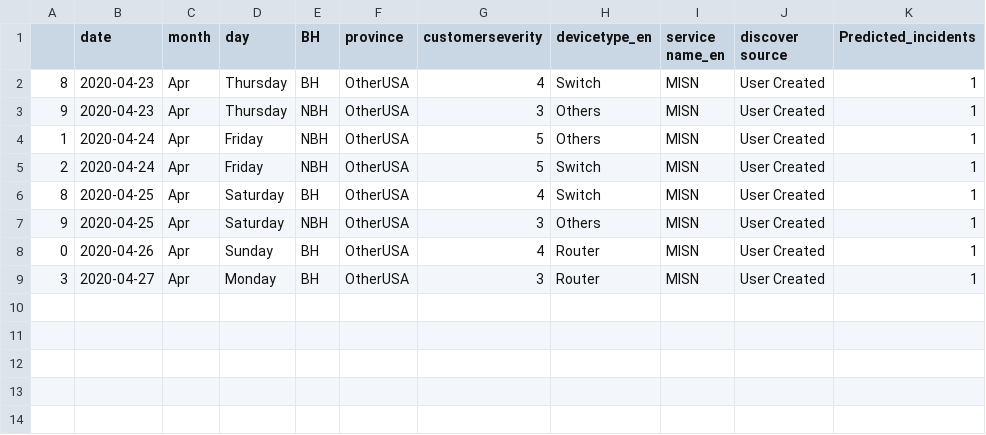
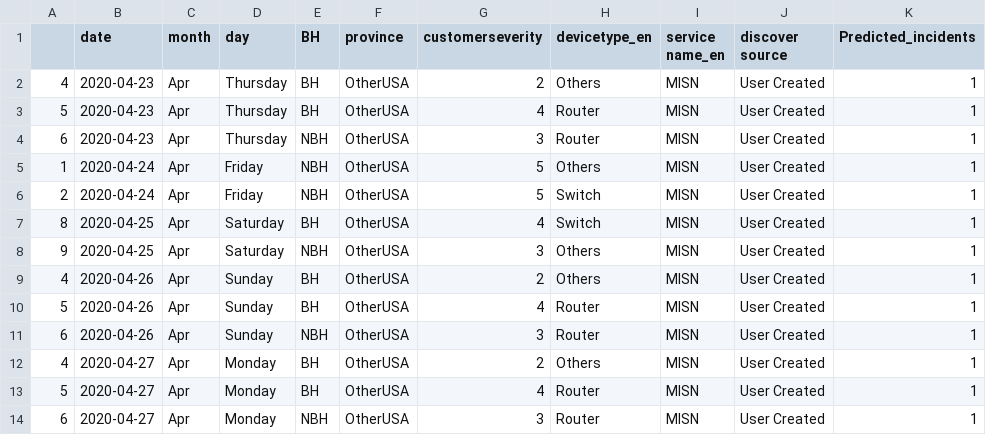
Before and after one commit to AnalyticsSolution/IncidentPredictionTraining, a CSV file: Output/prediction_output.csv, drawn as a sheet.

Commit message:
Pushing Output files to GIT repo

```diff
--- a/Output/prediction_output.csv
+++ b/Output/prediction_output.csv
@@ -1,4 +1,5 @@
 ,date,month,day,BH,province,customerseverity,devicetype_en,service name_en,discover source,Predicted_incidents
-8,2020-04-23,Apr,Thursday,BH,OtherUSA,4,Switch,MISN,User Created,1
-9,2020-04-23,Apr,Thursday,NBH,OtherUSA,3,Others,MISN,User Created,1
+4,2020-04-23,Apr,Thursday,BH,OtherUSA,2,Others,MISN,User Created,1
+5,2020-04-23,Apr,Thursday,BH,OtherUSA,4,Router,MISN,User Created,1
+6,2020-04-23,Apr,Thursday,NBH,OtherUSA,3,Router,MISN,User Created,1
 1,2020-04-24,Apr,Friday,NBH,OtherUSA,5,Others,MISN,User Created,1
@@ -7,3 +8,7 @@
 9,2020-04-25,Apr,Saturday,NBH,OtherUSA,3,Others,MISN,User Created,1
-0,2020-04-26,Apr,Sunday,BH,OtherUSA,4,Router,MISN,User Created,1
-3,2020-04-27,Apr,Monday,BH,OtherUSA,3,Router,MISN,User Created,1
+4,2020-04-26,Apr,Sunday,BH,OtherUSA,2,Others,MISN,User Created,1
+5,2020-04-26,Apr,Sunday,BH,OtherUSA,4,Router,MISN,User Created,1
+6,2020-04-26,Apr,Sunday,NBH,OtherUSA,3,Router,MISN,User Created,1
+4,2020-04-27,Apr,Monday,BH,OtherUSA,2,Others,MISN,User Created,1
+5,2020-04-27,Apr,Monday,BH,OtherUSA,4,Router,MISN,User Created,1
+6,2020-04-27,Apr,Monday,NBH,OtherUSA,3,Router,MISN,User Created,1
```
Also changed, not shown: Output/prediction_model_metrics.csv, 2 other files.
